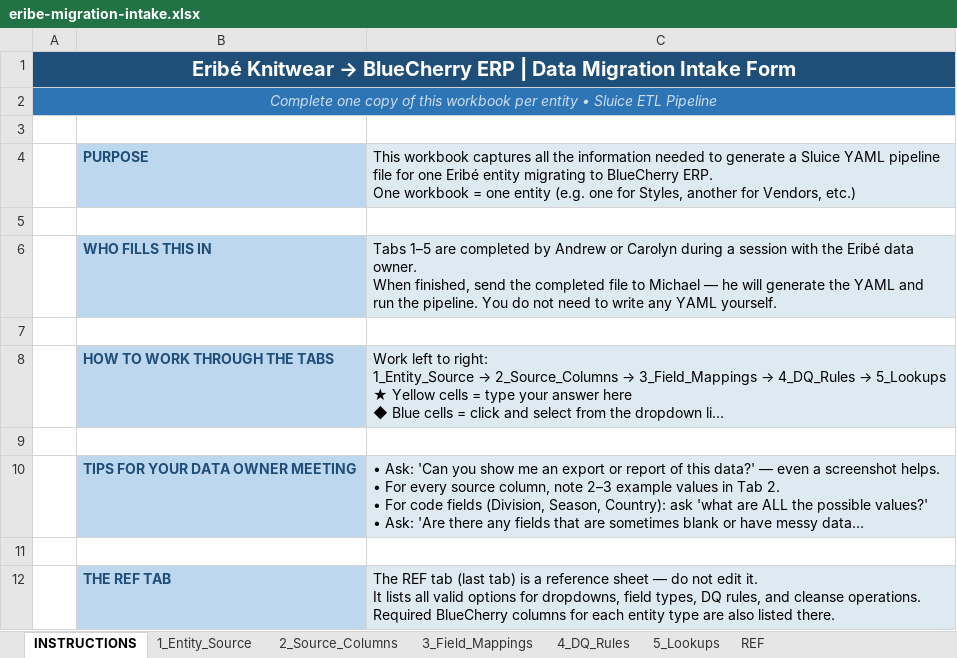
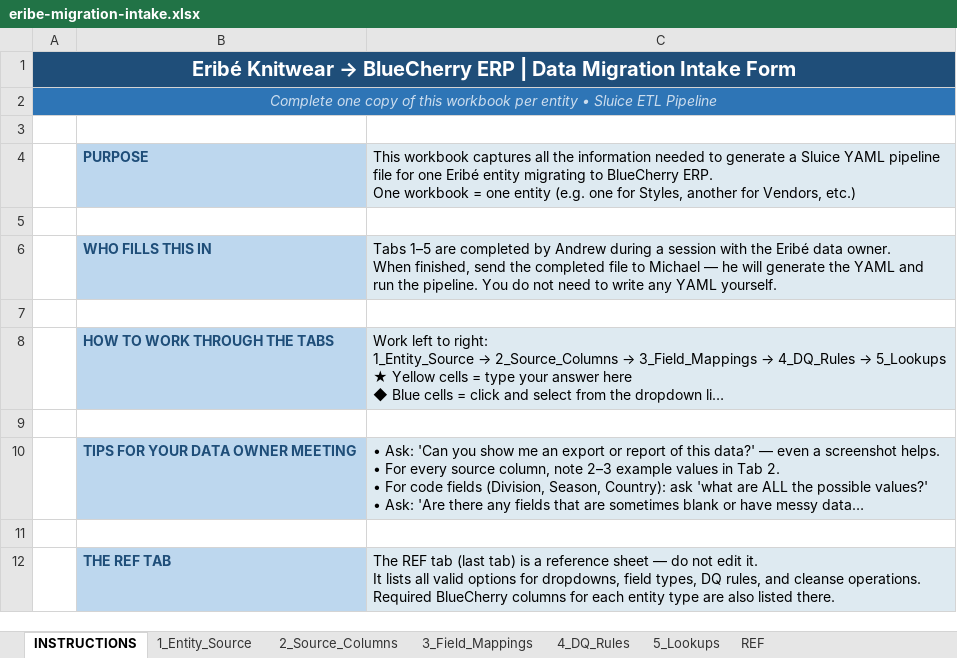
Before and after one commit to caracal-lynx/sluice, an Excel workbook: .claude_cowork/eribe-migration-intake.xlsx, sheet INSTRUCTIONS, drawn as a sheet; long unchanged cells end in …; values as stored, in another font and other column widths than the file's, no borders; the diff names each change by its address in the sheet, - before the commit and + after, or states it on an @@ line.

Commit message:
[master] - Add new documents for Eribé data migration project, including Data Owner Interview Sheet and updated intake guide

```diff
--- a/.claude_cowork/eribe-migration-intake.xlsx (sheet INSTRUCTIONS)
+++ b/.claude_cowork/eribe-migration-intake.xlsx (sheet INSTRUCTIONS)
-C6: …by Andrew or Carolyn during a…
+C6: …by Andrew during a…
```
Also changed, not shown: charts or pictures, 3 other files.
